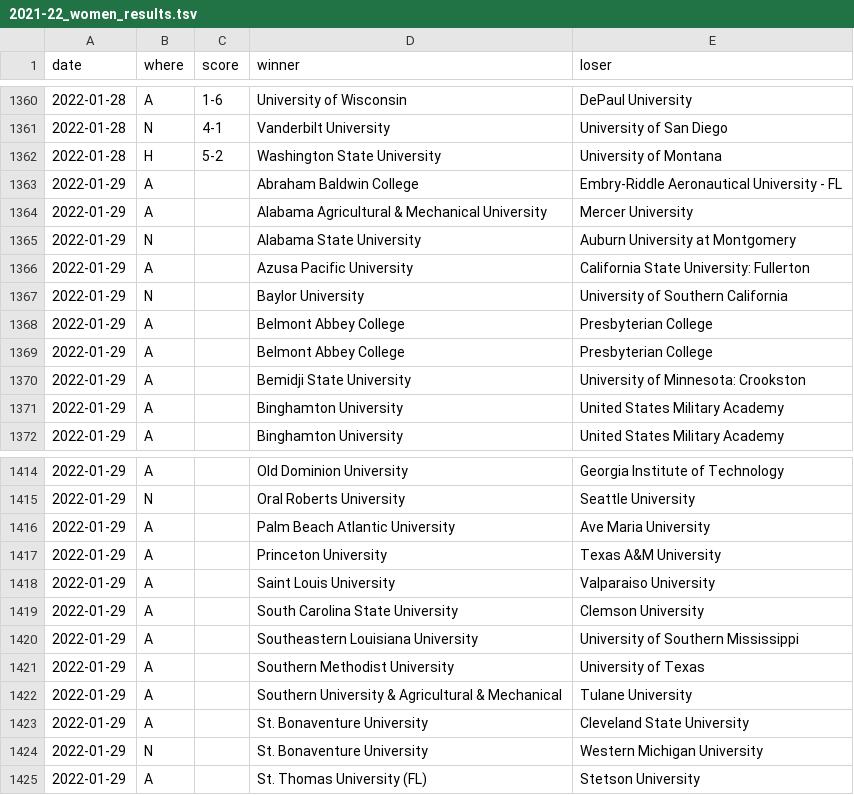
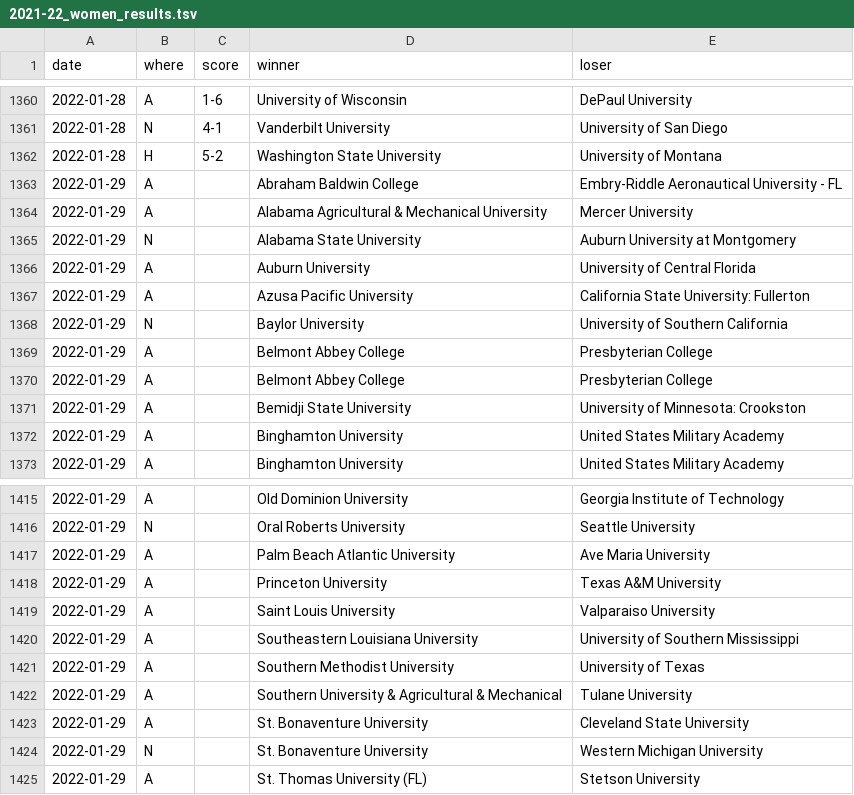
Before and after one commit to TennisOpenData/college-tennis-massey, a TSV file: 2021-22_women_results.tsv, drawn as a sheet; only a part is shown, gaps mark what is left out.

```diff
--- a/2021-22_women_results.tsv
+++ b/2021-22_women_results.tsv
@@ -1365,2 +1365,3 @@ date	where	score	winner	loser
 2022-01-29	N		Alabama State University	Auburn University at Montgomery
+2022-01-29	A		Auburn University	University of Central Florida
 2022-01-29	A		Azusa Pacific University	California State University: Fullerton
@@ -1418,3 +1419,2 @@ date	where	score	winner	loser
 2022-01-29	A		Saint Louis University	Valparaiso University
-2022-01-29	A		South Carolina State University	Clemson University
 2022-01-29	A		Southeastern Louisiana University	University of Southern Mississippi
```
Also changed, not shown: 2021-22_men_results.tsv.
